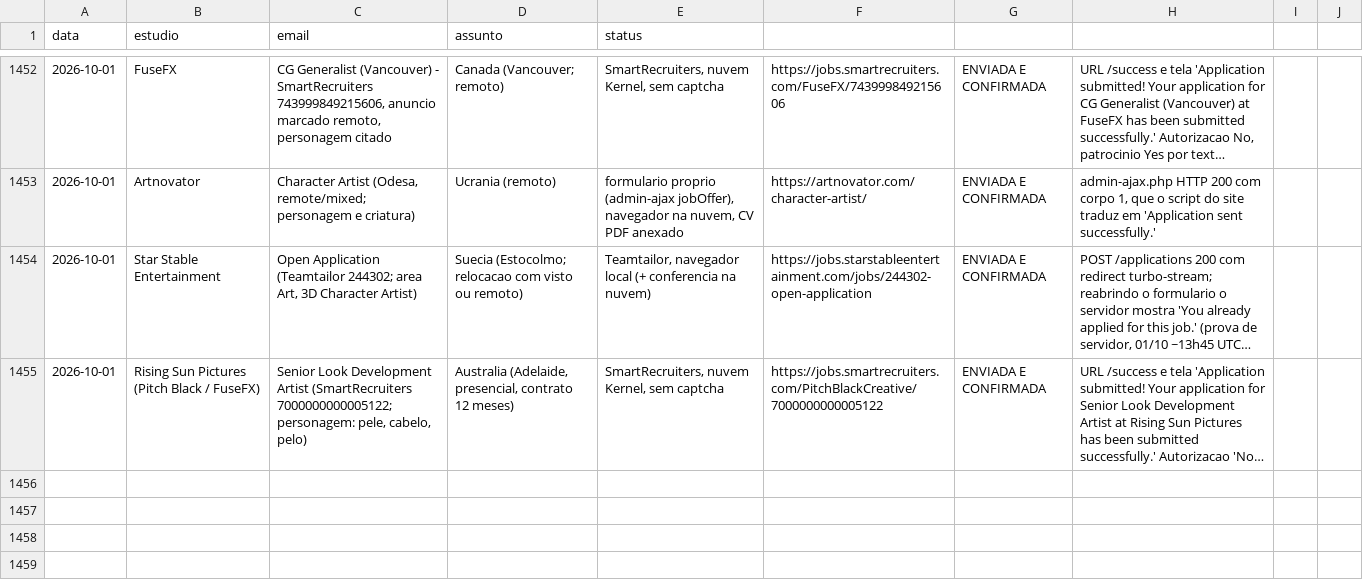
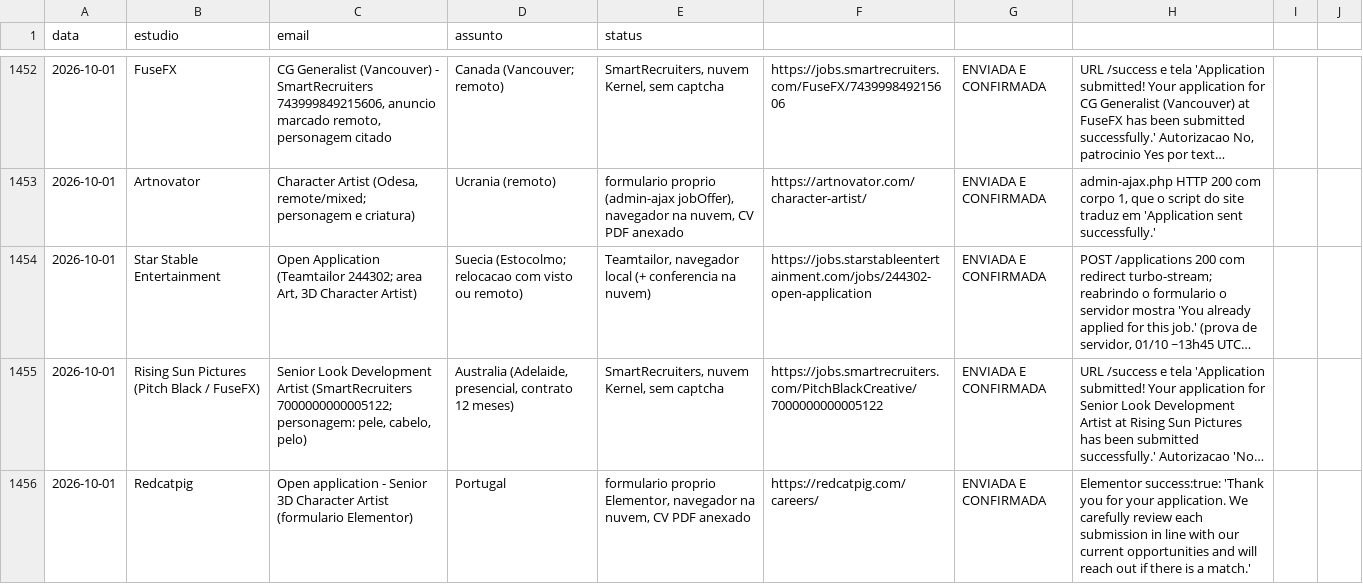
Before and after one commit to vinicavalcntiart/workbenchMA, a CSV file: enviados.csv, drawn as a sheet; only a part is shown, gaps mark what is left out; long unchanged cells end in …; the diff names each change by its address in the sheet, - before the commit and + after, or states it on an @@ line.

```diff
--- a/enviados.csv
+++ b/enviados.csv
+row 1456: 2026-10-01 | Redcatpig | Open application - Senior 3D Character Artist (formulario Elementor) | Portugal | formulario proprio Elementor, navegador na nuvem, CV PDF anexado | https://redcatpig.com/careers/ | ENVIADA E CONFIRMADA | Elementor success:true: 'Thank you for your application. We carefully review each submission in line with our current opportunities and will reach out if there is a match.'
```
